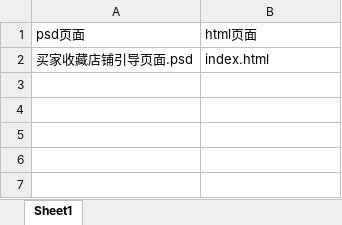
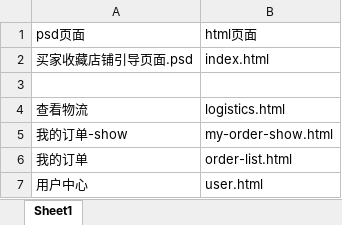
Before and after one commit to lilinchun1/eshare, an Excel workbook: _template/llc页面对照表.xlsx, sheet Sheet1, drawn as a sheet; values as stored, in another font and other column widths than the file's, no borders; the diff names each change by its address in the sheet, - before the commit and + after, or states it on an @@ line.

```diff
--- a/_template/llc页面对照表.xlsx (sheet Sheet1)
+++ b/_template/llc页面对照表.xlsx (sheet Sheet1)
+row 3: (empty)
+row 4: 查看物流 | logistics.html
+row 5: 我的订单-show | my-order-show.html
+row 6: 我的订单 | order-list.html
+row 7: 用户中心 | user.html
```
Also changed, not shown: 32 other files.
